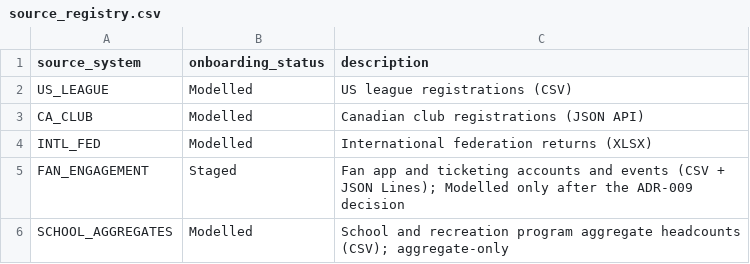
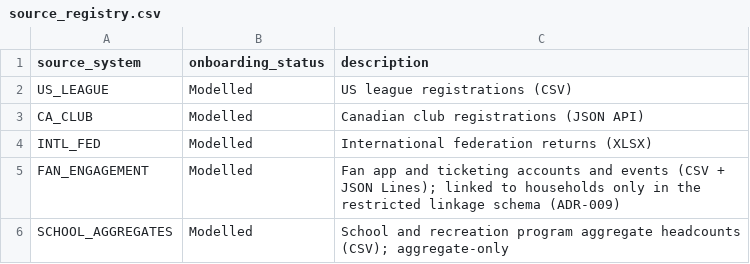
Before and after one commit to anna-malakhova-anna/football-project-next-gen, a CSV file: dbt/seeds/source_registry.csv, drawn as a sheet.

```diff
--- a/dbt/seeds/source_registry.csv
+++ b/dbt/seeds/source_registry.csv
@@ -4,3 +4,3 @@ CA_CLUB,Modelled,Canadian club registrations (JSON API)
 INTL_FED,Modelled,International federation returns (XLSX)
-FAN_ENGAGEMENT,Staged,Fan app and ticketing accounts and events (CSV + JSON Lines); Modelled only after the ADR-009 decision
+FAN_ENGAGEMENT,Modelled,Fan app and ticketing accounts and events (CSV + JSON Lines); linked to households only in the restricted linkage schema (ADR-009)
 SCHOOL_AGGREGATES,Modelled,School and recreation program aggregate headcounts (CSV); aggregate-only
```
Also changed, not shown: 7 other files.
